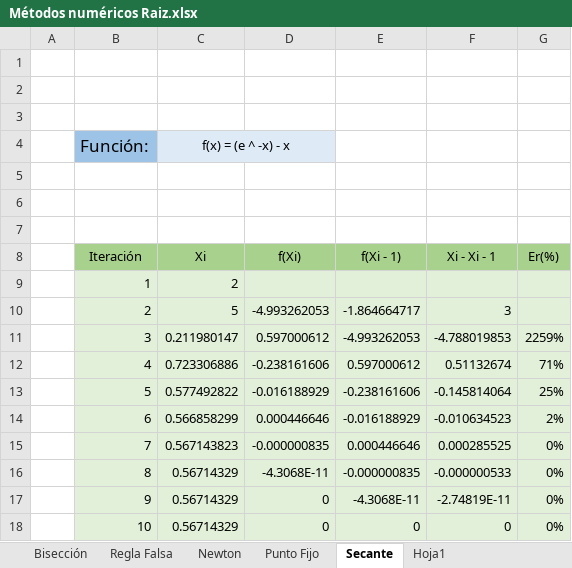
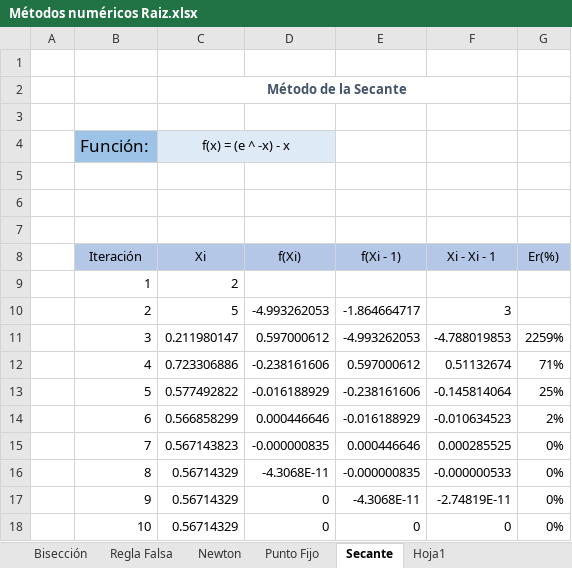
Before and after one commit to PrisCortes/Metodos_Numericos, an Excel workbook: Tema_2/Métodos numéricos Raiz.xlsx, sheet Secante, drawn as a sheet; values as stored, in another font and other column widths than the file's, no borders; the diff names each change by its address in the sheet, - before the commit and + after, or states it on an @@ line.

```diff
--- a/Tema_2/Métodos numéricos Raiz.xlsx (sheet Secante)
+++ b/Tema_2/Métodos numéricos Raiz.xlsx (sheet Secante)
-C2 (Xi): (empty)
+C2 (Xi): Método de la Secante
+C2:F2 merged
-B8:G8 fill: #A9D18E
+B8:G8 fill: #B4C7E7
-B9:G18 fill: #E2F0D9
+B9:G18 fill: none
```
Also changed, not shown: sheet Punto Fijo, sheet Regla Falsa, 3 other files.
